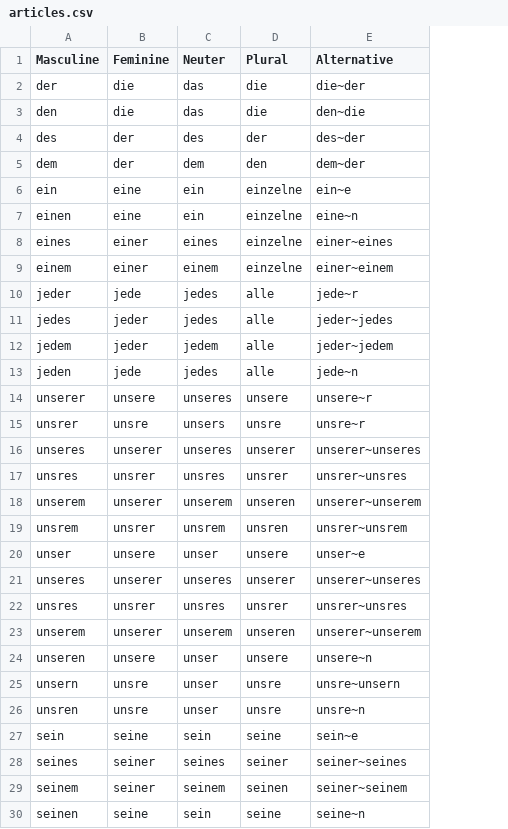
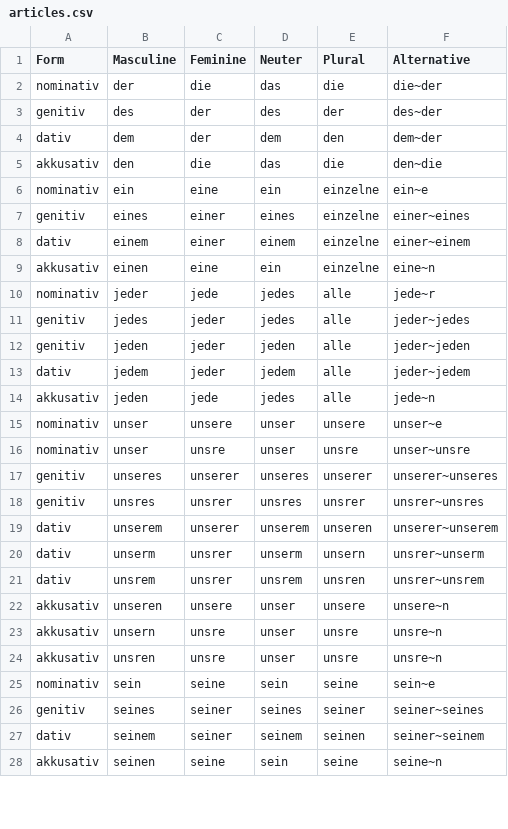
Before and after one commit to witty-works/nlp_api, a CSV file: training_data/de-DE/articles.csv, drawn as a sheet; only a part is shown; removed rows and columns are numbered as before the commit, all else as after; the diff covers the shown part only; the diff names each change by its address in the sheet, - before the commit and + after, or states it on an @@ line.

Commit message:
match article in more cases, remove article when pluralizing

```diff
--- a/training_data/de-DE/articles.csv
+++ b/training_data/de-DE/articles.csv
+column A (Form), rows 2-4: nominativ | genitiv | dativ; rows 6-8: nominativ | genitiv | dativ; rows 10-11: nominativ | genitiv; rows 13-19: dativ | akkusativ | nominativ | nominativ | genitiv | genitiv | dativ; rows 21-28: dativ | akkusativ | akkusativ | akkusativ | nominativ | genitiv | dativ | akkusativ
@@ row 3 moved to row 5: akkusativ @@
@@ row 7 moved to row 9: akkusativ @@
+row 12: genitiv | jeden | jeder | jeden | alle | jeder~jeden
-B15 (Masculine): unserer
+B15 (Masculine): unser
-D15 (Neuter): unseres
+D15 (Neuter): unser
-F15 (Alternative): unsere~r
+F15 (Alternative): unser~e
-B16 (Masculine): unsrer
+B16 (Masculine): unser
-D16 (Neuter): unsers
+D16 (Neuter): unser
-F16 (Alternative): unsre~r
+F16 (Alternative): unser~unsre
+row 20: dativ | unserm | unsrer | unserm | unsern | unsrer~unserm
-row 20: unser | unsere | unser | unsere | unser~e
-row 21: unseres | unserer | unseres | unserer | unserer~unseres
-row 22: unsres | unsrer | unsres | unsrer | unsrer~unsres
-row 23: unserem | unserer | unserem | unseren | unserer~unserem
-F23 (Alternative): unsre~unsern
+F23 (Alternative): unsre~n
```
Also changed, not shown: 1 added row and 6 edited cells elsewhere in this file, 7 other files.
